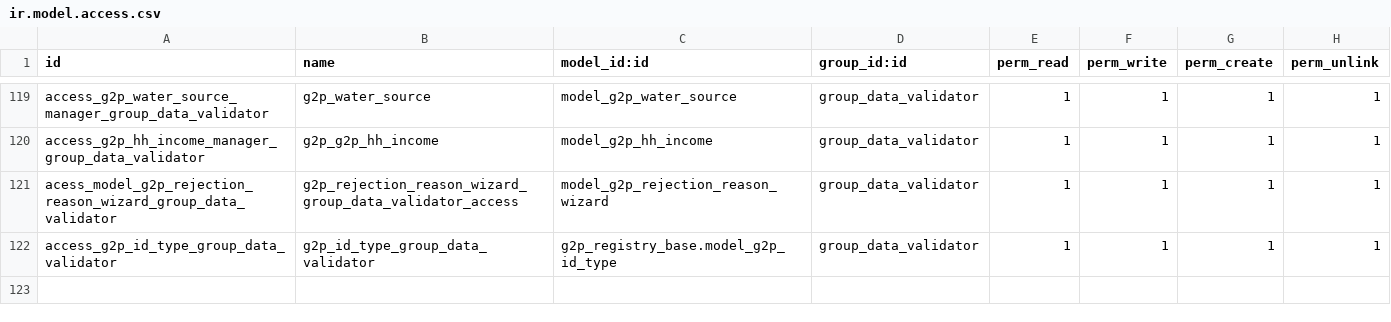
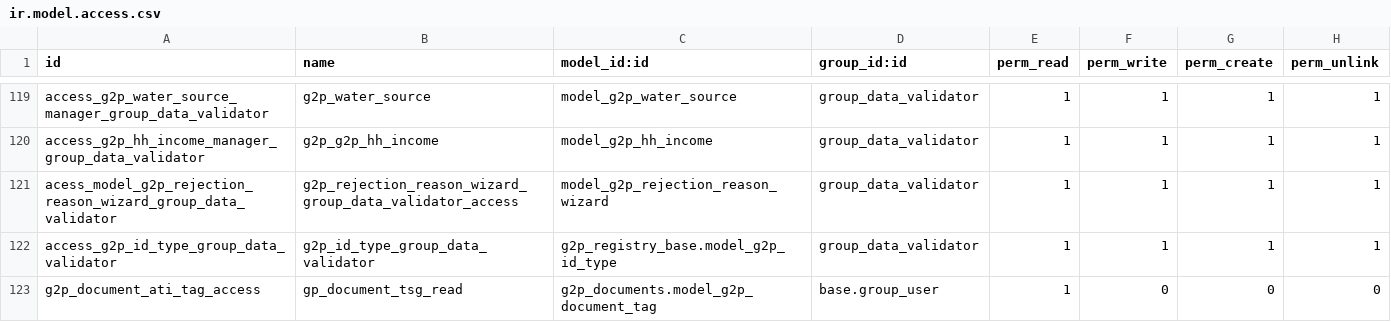
Before and after one commit to eldho51248/OAN_Registries, a CSV file: g2p_ati/security/ir.model.access.csv, drawn as a sheet; only a part is shown, gaps mark what is left out.

```diff
--- a/g2p_ati/security/ir.model.access.csv
+++ b/g2p_ati/security/ir.model.access.csv
@@ -122 +122,2 @@ acess_model_g2p_rejection_reason_wizard_group_data_validator,g2p_rejection_reaso
 access_g2p_id_type_group_data_validator,g2p_id_type_group_data_validator,g2p_registry_base.model_g2p_id_type,group_data_validator,1,1,1,1
+g2p_document_ati_tag_access,gp_document_tsg_read,g2p_documents.model_g2p_document_tag,base.group_user,1,0,0,0
```
Also changed, not shown: 3 other files.
